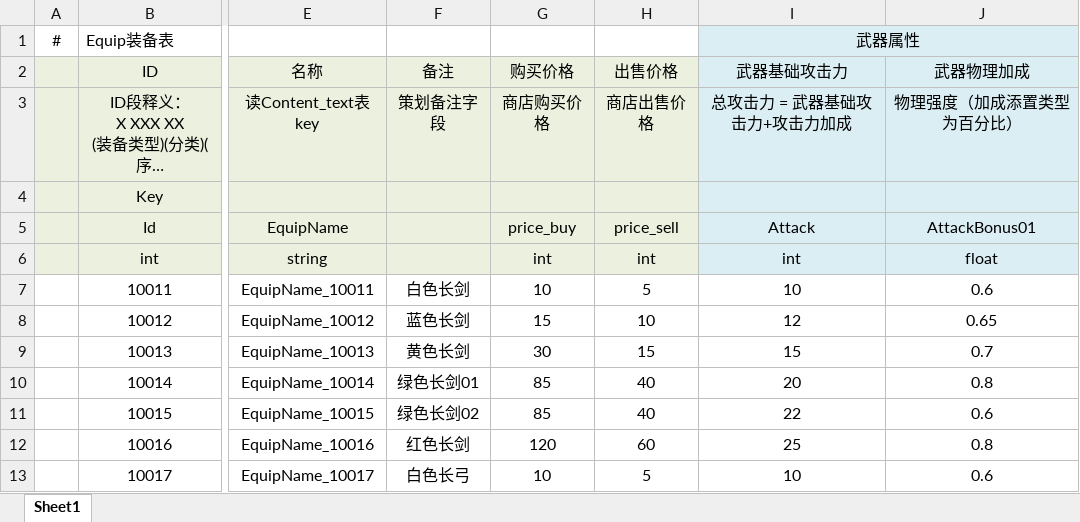
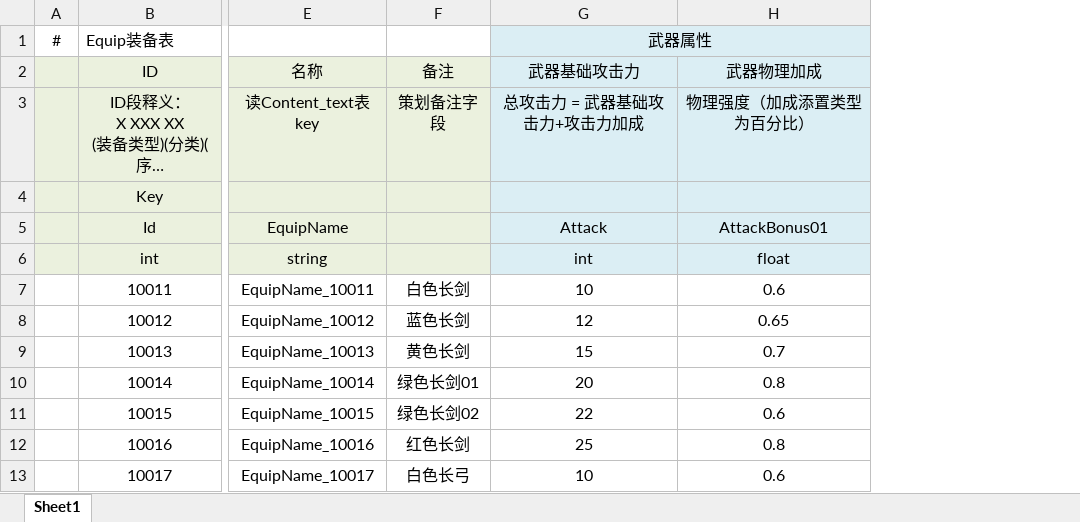
Before and after one commit to NingXingX/Qiangzi_Unity, an Excel workbook: JsonExport/excel/Equip.xlsx, sheet Sheet1, drawn as a sheet; only a part is shown, gaps mark what is left out; long unchanged cells end in …; values as stored, in another font and other column widths than the file's, no borders; the diff names each change by its address in the sheet, - before the commit and + after, or states it on an @@ line.

```diff
--- a/JsonExport/excel/Equip.xlsx (sheet Sheet1)
+++ b/JsonExport/excel/Equip.xlsx (sheet Sheet1)
-column G (购买价格), rows 3-13: 商店购买价格 |  | price_buy | int | 10 | 15 | 30 | 85 | 85 | 120 | 10
-column H (出售价格), rows 3-13: 商店出售价格 |  | price_sell | int | 5 | 10 | 15 | 40 | 40 | 60 | 5
```
Also changed, not shown: JsonExport/excel/Features_buff.xlsx, 3 other files.
